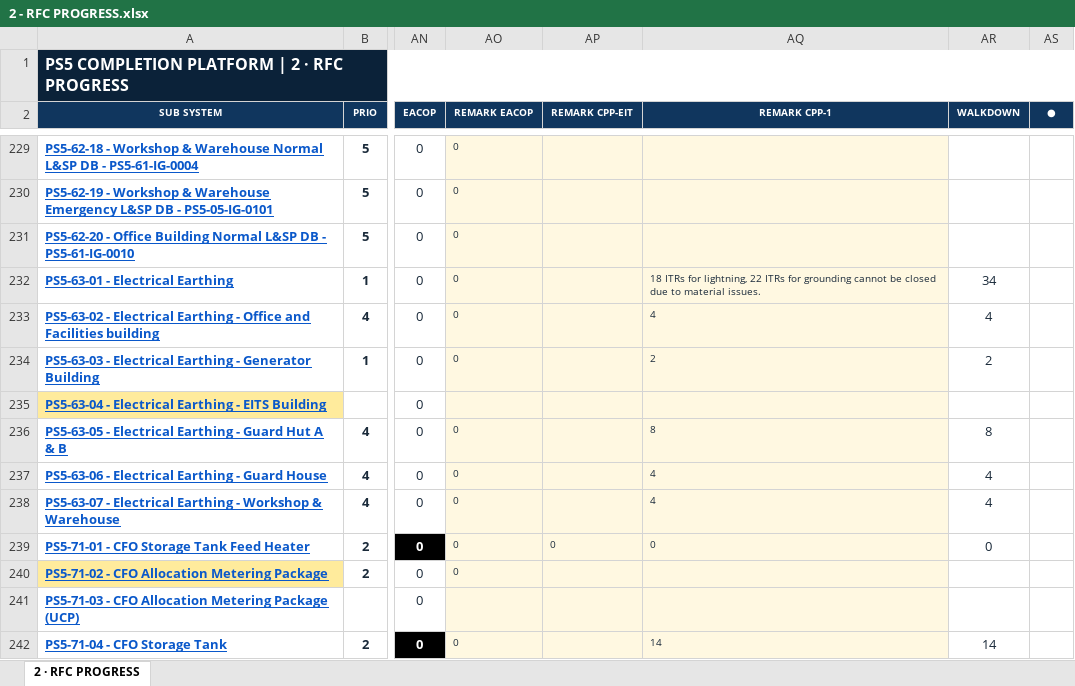
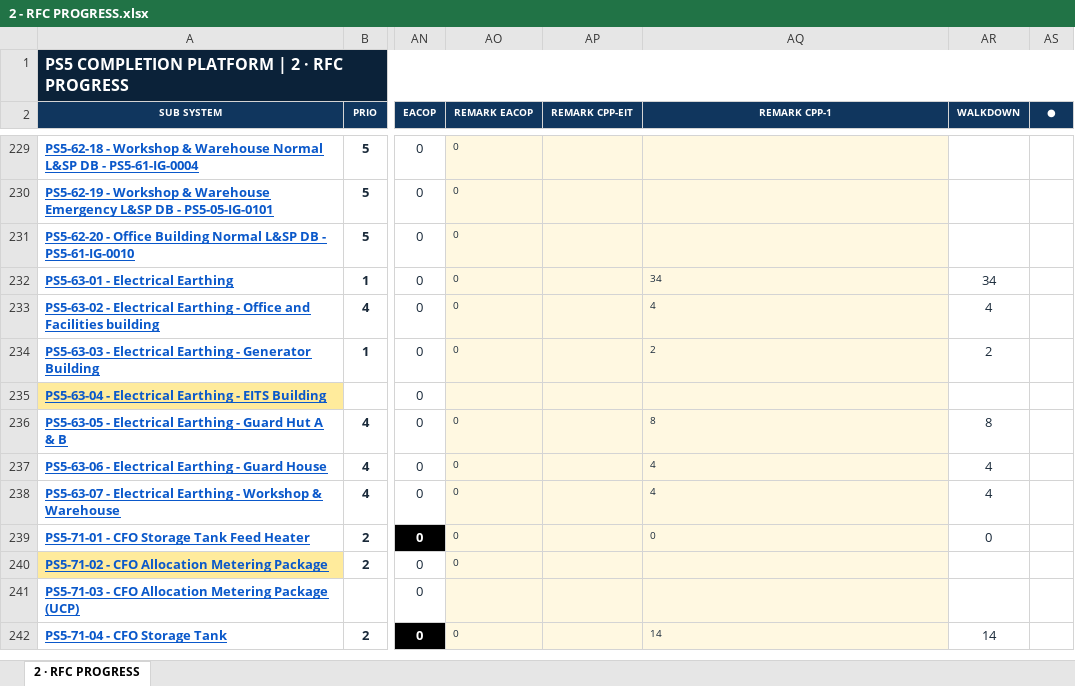
Before and after one commit to Mohamedgawad1/PS5-COMPLETION-PLATFORM, an Excel workbook: EXCEL/2 - RFC PROGRESS.xlsx, sheet 2 · RFC PROGRESS, drawn as a sheet; only a part is shown, gaps mark what is left out; values as stored, in another font and other column widths than the file's, no borders; the diff covers the shown part only; the diff names each change by its address in the sheet, - before the commit and + after, or states it on an @@ line.

```diff
--- a/EXCEL/2 - RFC PROGRESS.xlsx (sheet 2 · RFC PROGRESS)
+++ b/EXCEL/2 - RFC PROGRESS.xlsx (sheet 2 · RFC PROGRESS)
-AQ232 (REMARK CPP-1): 18 ITRs for lightning, 22 ITRs for grounding cannot be closed due to material issues.
+AQ232 (REMARK CPP-1): 34
-AP239 (REMARK CPP-EIT): 0
+AP239 (REMARK CPP-EIT): (empty)
```
Also changed, not shown: 10 edited cells and cell formats elsewhere in this sheet, EXCEL/1 - DASHBOARD.xlsx, EXCEL/3 - BLOCKING-REMARKS.xlsx, 8 other files.
